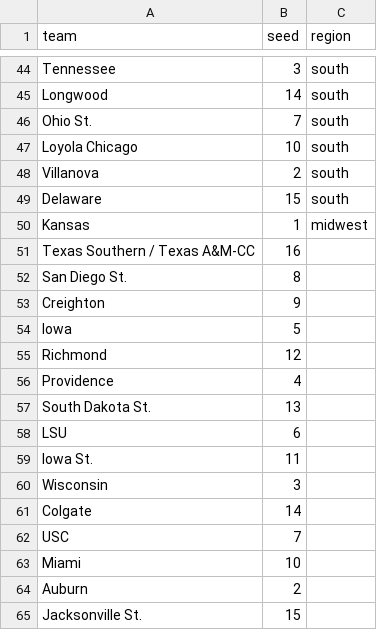
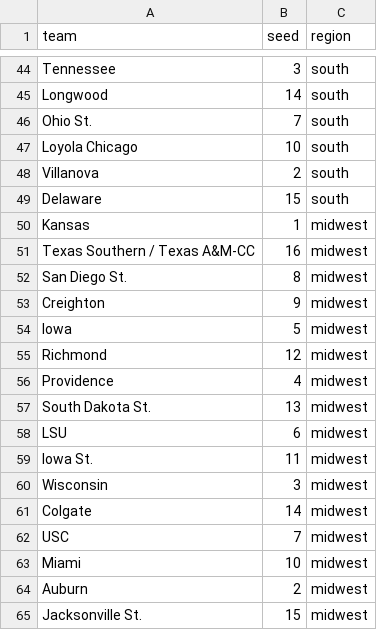
Before and after one commit to MikeMcLarnon/march-madness, a CSV file: static/teams.csv, drawn as a sheet; only a part is shown, gaps mark what is left out.

```diff
--- a/static/teams.csv
+++ b/static/teams.csv
@@ -50,16 +50,16 @@ Delaware,15,south
 Kansas,1,midwest
-Texas Southern / Texas A&M-CC,16,
-San Diego St.,8,
-Creighton,9,
-Iowa,5,
-Richmond,12,
-Providence,4,
-South Dakota St.,13,
-LSU,6,
-Iowa St.,11,
-Wisconsin,3,
-Colgate,14,
-USC,7,
-Miami,10,
-Auburn,2,
-Jacksonville St.,15,
+Texas Southern / Texas A&M-CC,16,midwest
+San Diego St.,8,midwest
+Creighton,9,midwest
+Iowa,5,midwest
+Richmond,12,midwest
+Providence,4,midwest
+South Dakota St.,13,midwest
+LSU,6,midwest
+Iowa St.,11,midwest
+Wisconsin,3,midwest
+Colgate,14,midwest
+USC,7,midwest
+Miami,10,midwest
+Auburn,2,midwest
+Jacksonville St.,15,midwest
```
Also changed, not shown: static/picks.csv, 8 other files.
